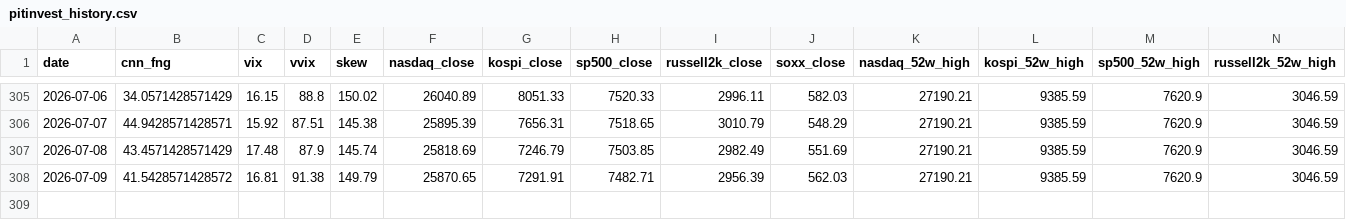
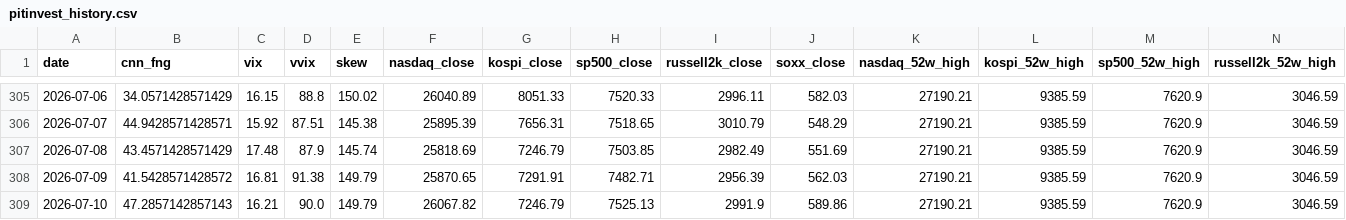
Before and after one commit to komubal-del/pitinvest-bot, a CSV file: pitinvest_history.csv, drawn as a sheet; only a part is shown, gaps mark what is left out; rows hold the shown columns only; the diff names each change by its address in the sheet, - before the commit and + after, or states it on an @@ line.

```diff
--- a/pitinvest_history.csv
+++ b/pitinvest_history.csv
+row 309: 2026-07-10 | 47.2857142857143 | 16.21 | 90.0 | 149.79 | 26067.82 | 7246.79 | 7525.13 | 2991.9 | 589.86 | 27190.21 | 9385.59 | 7620.9 | 3046.59
```
Also changed, not shown: 2 other files.
